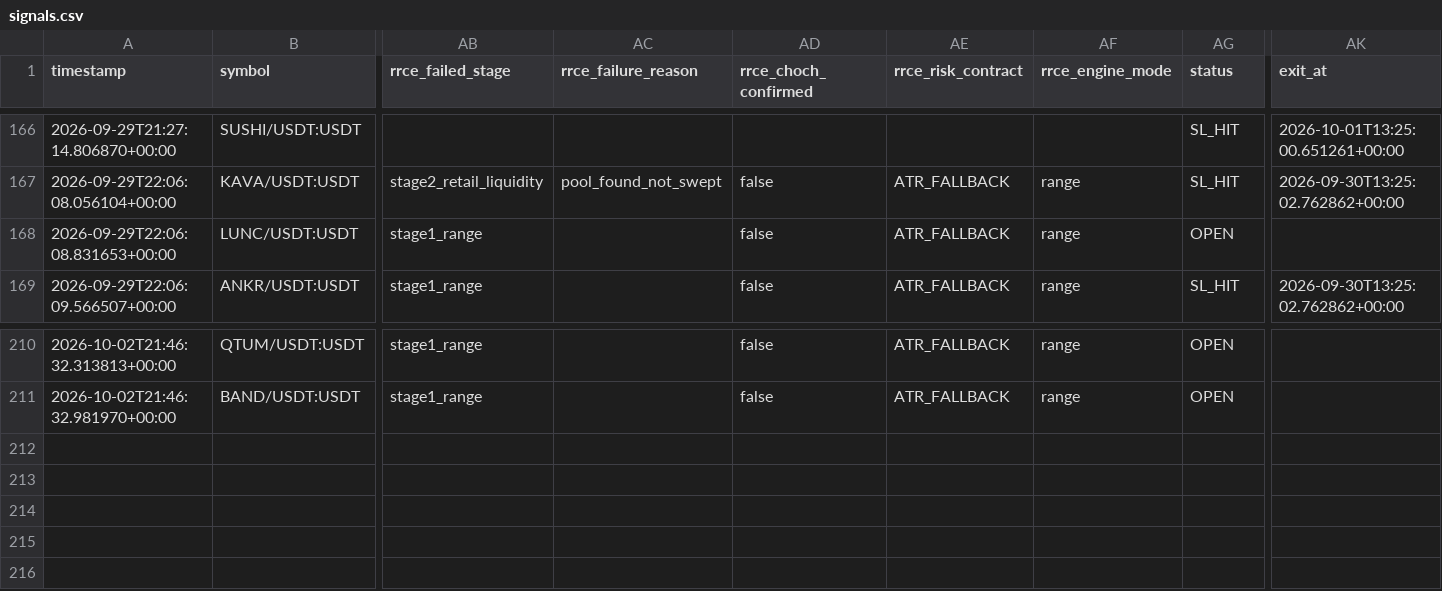
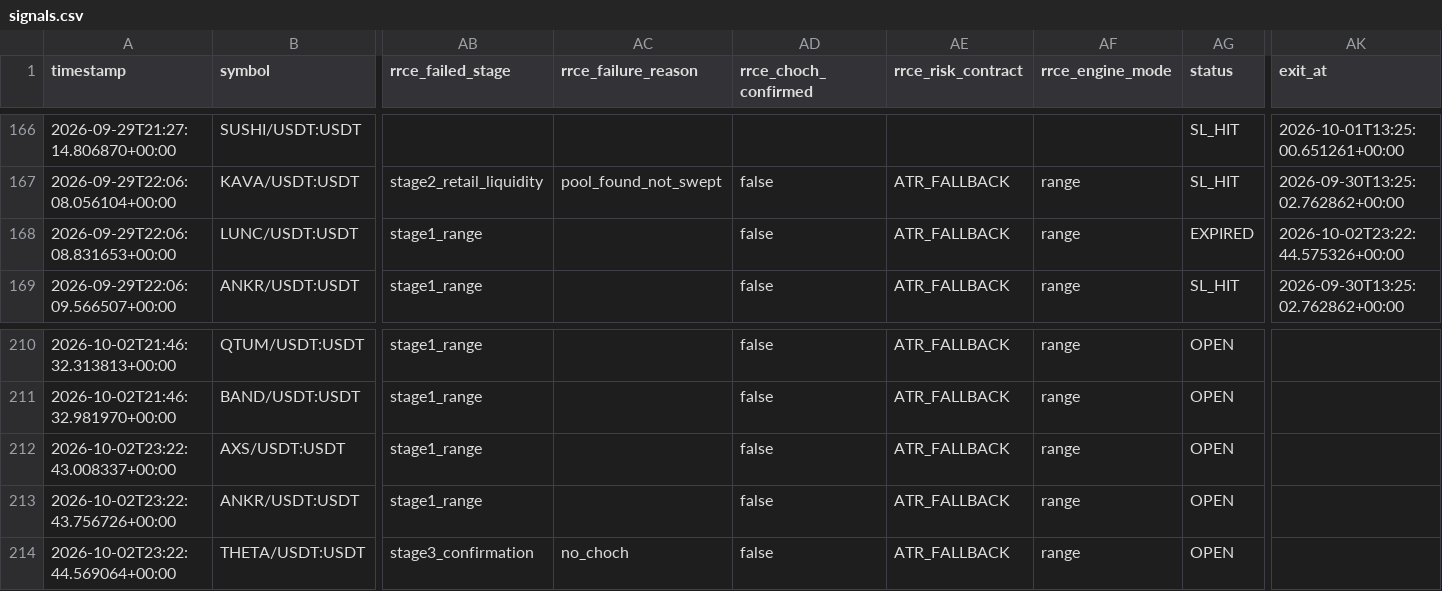
Before and after one commit to Mystgraider/ai-crypto-scan, a CSV file: storage/signals.csv, drawn as a sheet; only a part is shown, gaps mark what is left out; rows hold the shown columns only; the diff names each change by its address in the sheet, - before the commit and + after, or states it on an @@ line.

```diff
--- a/storage/signals.csv
+++ b/storage/signals.csv
-AG168 (status): OPEN
+AG168 (status): EXPIRED
-AK168 (exit_at): (empty)
+AK168 (exit_at): 2026-10-02T23:22:44.575326+00:00
+row 212: 2026-10-02T23:22:43.008337+00:00 | AXS/USDT:USDT | stage1_range |  | false | ATR_FALLBACK | range | OPEN
+row 213: 2026-10-02T23:22:43.756726+00:00 | ANKR/USDT:USDT | stage1_range |  | false | ATR_FALLBACK | range | OPEN
+row 214: 2026-10-02T23:22:44.569064+00:00 | THETA/USDT:USDT | stage3_confirmation | no_choch | false | ATR_FALLBACK | range | OPEN
```
Also changed, not shown: 4 other files.
